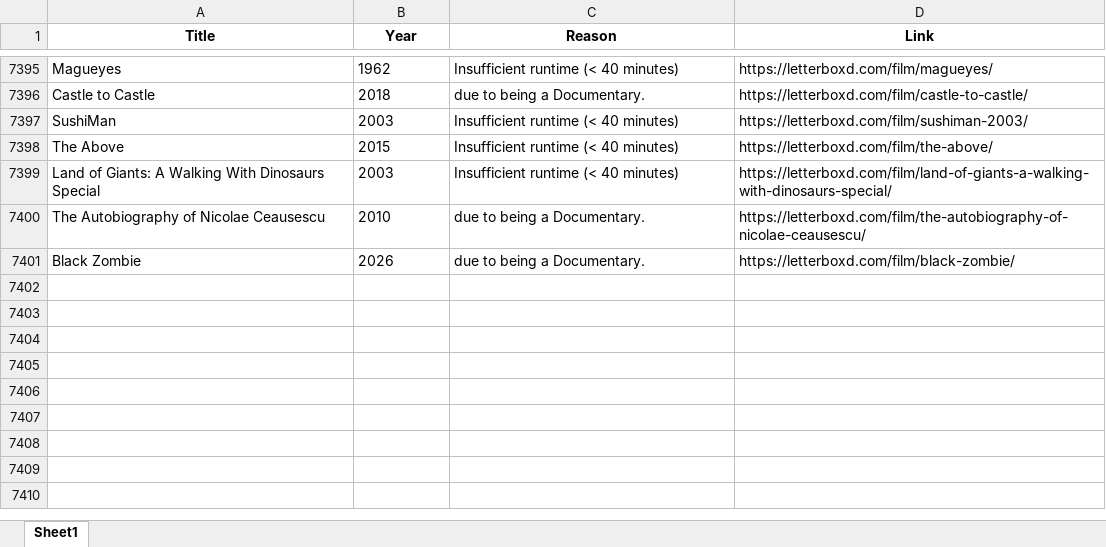
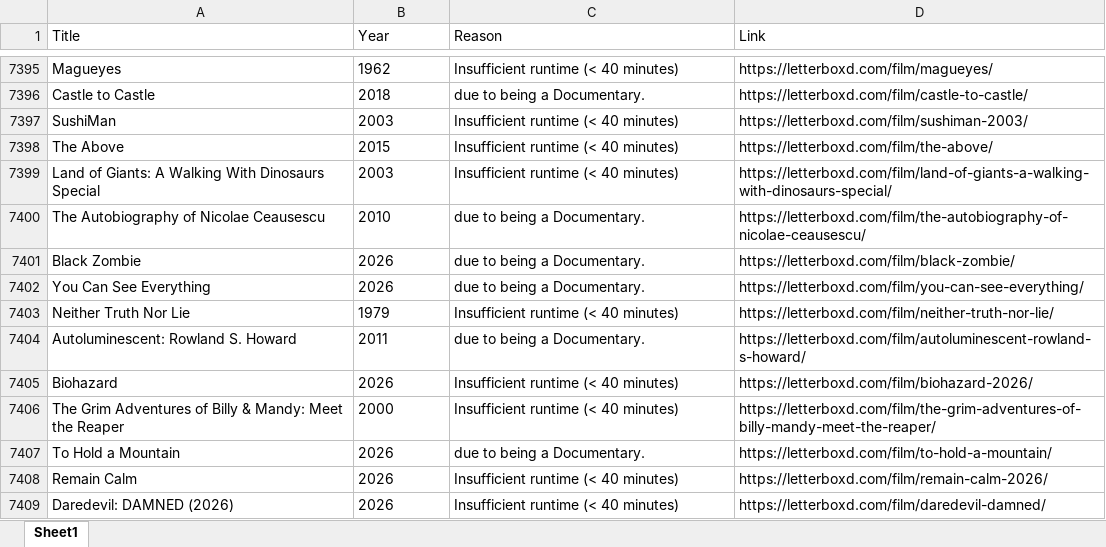
Before and after one commit to bigbadraj/Letterboxd-List-Scraping, an Excel workbook: blacklist.xlsx, sheet Sheet1, drawn as a sheet; only a part is shown, gaps mark what is left out; values as stored, in another font and other column widths than the file's, no borders; the diff names each change by its address in the sheet, - before the commit and + after, or states it on an @@ line.

```diff
--- a/blacklist.xlsx (sheet Sheet1)
+++ b/blacklist.xlsx (sheet Sheet1)
@@ A1:D1 bold: on → off, alignment: center → left @@
+row 7402: You Can See Everything | 2026 | due to being a Documentary. | https://letterboxd.com/film/you-can-see-everything/
+row 7403: Neither Truth Nor Lie | 1979 | Insufficient runtime (< 40 minutes) | https://letterboxd.com/film/neither-truth-nor-lie/
+row 7404: Autoluminescent: Rowland S. Howard | 2011 | due to being a Documentary. | https://letterboxd.com/film/autoluminescent-rowland-s-howard/
+row 7405: Biohazard | 2026 | Insufficient runtime (< 40 minutes) | https://letterboxd.com/film/biohazard-2026/
+row 7406: The Grim Adventures of Billy & Mandy: Meet the Reaper | 2000 | Insufficient runtime (< 40 minutes) | https://letterboxd.com/film/the-grim-adventures-of-billy-mandy-meet-the-reaper/
+row 7407: To Hold a Mountain | 2026 | due to being a Documentary. | https://letterboxd.com/film/to-hold-a-mountain/
+row 7408: Remain Calm | 2026 | Insufficient runtime (< 40 minutes) | https://letterboxd.com/film/remain-calm-2026/
+row 7409: Daredevil: DAMNED (2026) | 2026 | Insufficient runtime (< 40 minutes) | https://letterboxd.com/film/daredevil-damned/
```
Also changed, not shown: Comedy_Blacklist.xlsx, Zero_Reviews.xlsx, 6 other files.
